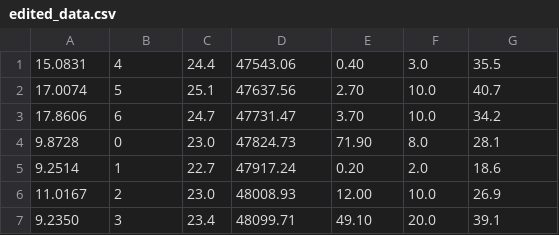
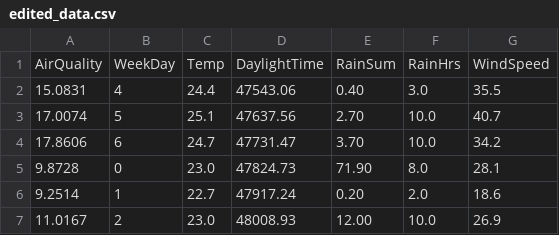
Before and after one commit to k-e-v-i-n-t-a-o/Veritas_AI_Hackathon_2026, a CSV file: edited_data.csv, drawn as a sheet; only a part is shown; the shorter side is filled out with more unchanged rows.

```diff
--- a/edited_data.csv
+++ b/edited_data.csv
@@ -1 +1,2 @@
+AirQuality,WeekDay,Temp,DaylightTime,RainSum,RainHrs,WindSpeed
 15.0831,4,24.4,47543.06,0.40,3.0,35.5
```
Also changed, not shown: 3 other files.
